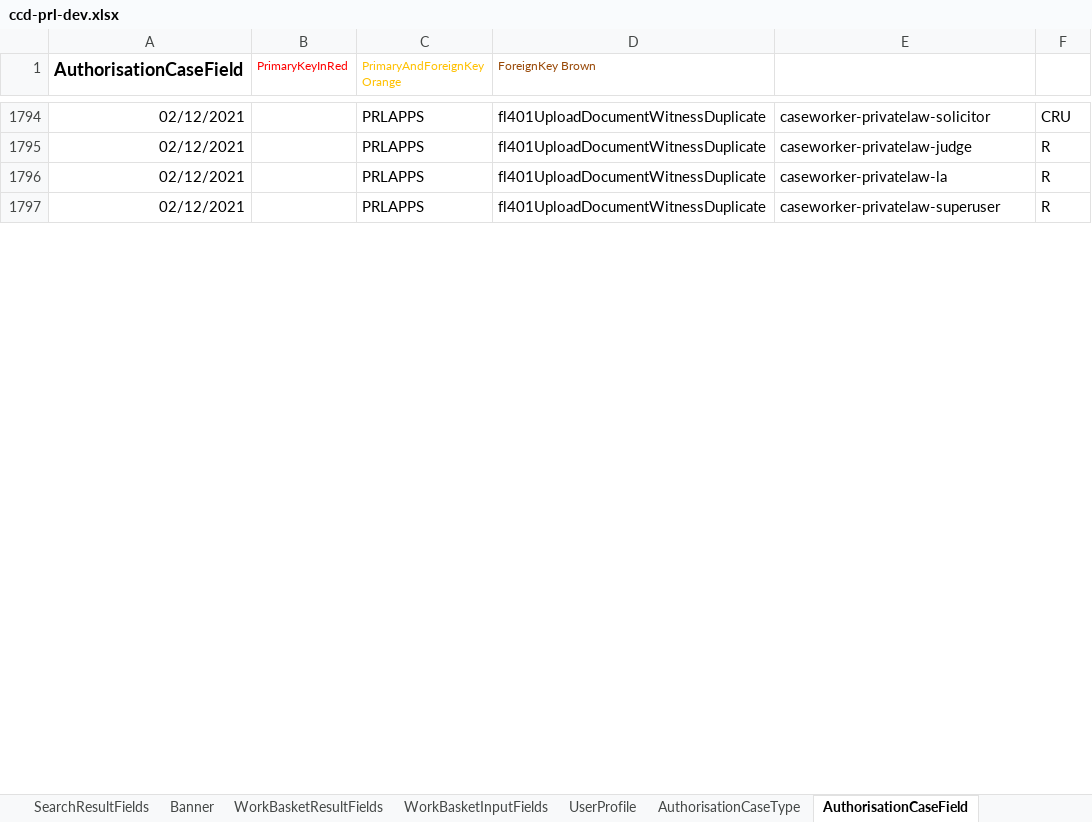
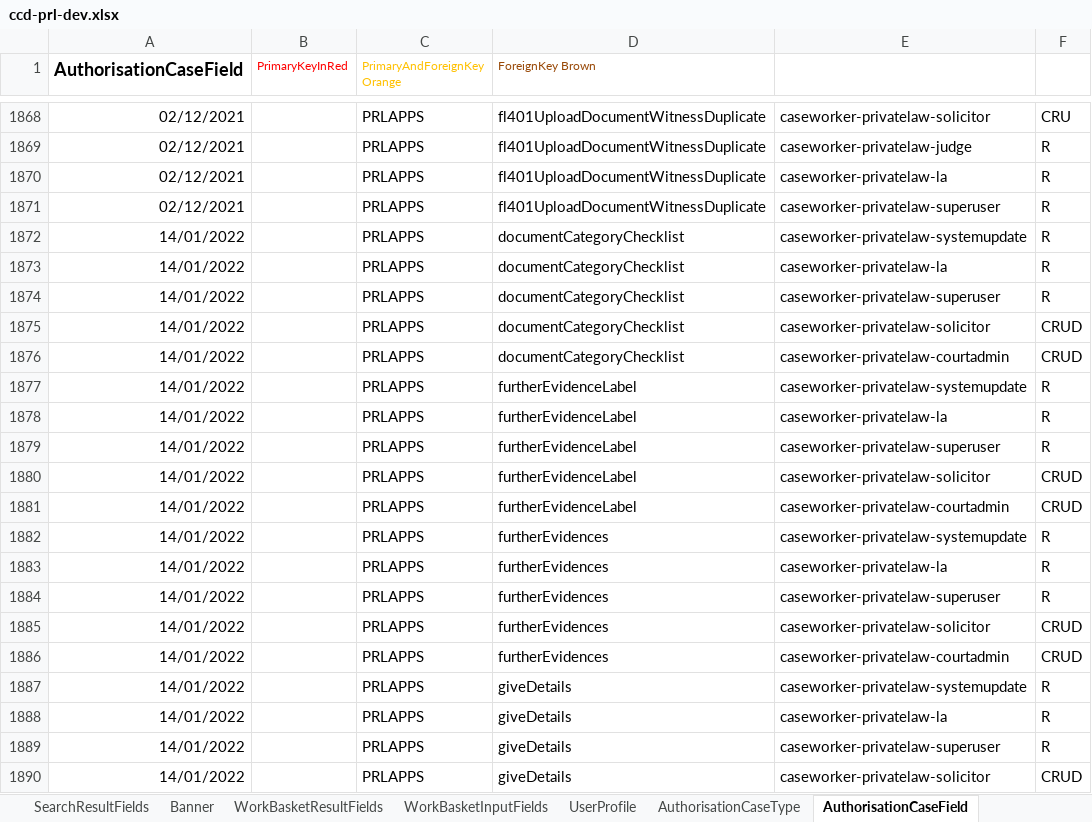
Before and after one commit to hmcts/prl-ccd-definitions, an Excel workbook: build/ccd-development-config/ccd-prl-dev.xlsx, sheet AuthorisationCaseField, drawn as a sheet; only a part is shown, gaps mark what is left out; values as stored, in another font and other column widths than the file's, no borders; the diff covers the shown part only; the diff names each change by its address in the sheet, - before the commit and + after, or states it on an @@ line.

```diff
--- a/build/ccd-development-config/ccd-prl-dev.xlsx (sheet AuthorisationCaseField)
+++ b/build/ccd-development-config/ccd-prl-dev.xlsx (sheet AuthorisationCaseField)
@@ row 1489 moved to row 1872: 14/01/2022 @@
@@ row 1491 moved to row 1873: 14/01/2022 @@
+row 1874: 14/01/2022 |  | PRLAPPS | documentCategoryChecklist | caseworker-privatelaw-superuser | R
+row 1875: 14/01/2022 |  | PRLAPPS | documentCategoryChecklist | caseworker-privatelaw-solicitor | CRUD
+row 1876: 14/01/2022 |  | PRLAPPS | documentCategoryChecklist | caseworker-privatelaw-courtadmin | CRUD
+row 1877: 14/01/2022 |  | PRLAPPS | furtherEvidenceLabel | caseworker-privatelaw-systemupdate | R
+row 1878: 14/01/2022 |  | PRLAPPS | furtherEvidenceLabel | caseworker-privatelaw-la | R
+row 1879: 14/01/2022 |  | PRLAPPS | furtherEvidenceLabel | caseworker-privatelaw-superuser | R
+row 1880: 14/01/2022 |  | PRLAPPS | furtherEvidenceLabel | caseworker-privatelaw-solicitor | CRUD
+row 1881: 14/01/2022 |  | PRLAPPS | furtherEvidenceLabel | caseworker-privatelaw-courtadmin | CRUD
+row 1882: 14/01/2022 |  | PRLAPPS | furtherEvidences | caseworker-privatelaw-systemupdate | R
+row 1883: 14/01/2022 |  | PRLAPPS | furtherEvidences | caseworker-privatelaw-la | R
+row 1884: 14/01/2022 |  | PRLAPPS | furtherEvidences | caseworker-privatelaw-superuser | R
+row 1885: 14/01/2022 |  | PRLAPPS | furtherEvidences | caseworker-privatelaw-solicitor | CRUD
+row 1886: 14/01/2022 |  | PRLAPPS | furtherEvidences | caseworker-privatelaw-courtadmin | CRUD
+row 1887: 14/01/2022 |  | PRLAPPS | giveDetails | caseworker-privatelaw-systemupdate | R
+row 1888: 14/01/2022 |  | PRLAPPS | giveDetails | caseworker-privatelaw-la | R
+row 1889: 14/01/2022 |  | PRLAPPS | giveDetails | caseworker-privatelaw-superuser | R
+row 1890: 14/01/2022 |  | PRLAPPS | giveDetails | caseworker-privatelaw-solicitor | CRUD
```
Also changed, not shown: 303 added rows, 15 removed rows and 5 edited cells elsewhere in this sheet, sheet CaseEventToFields, sheet CaseField, sheet FixedLists, sheet AuthorisationCaseEvent, sheet CaseTypeTab, sheet CaseEvent, 4 more sheets, 3 other files.
